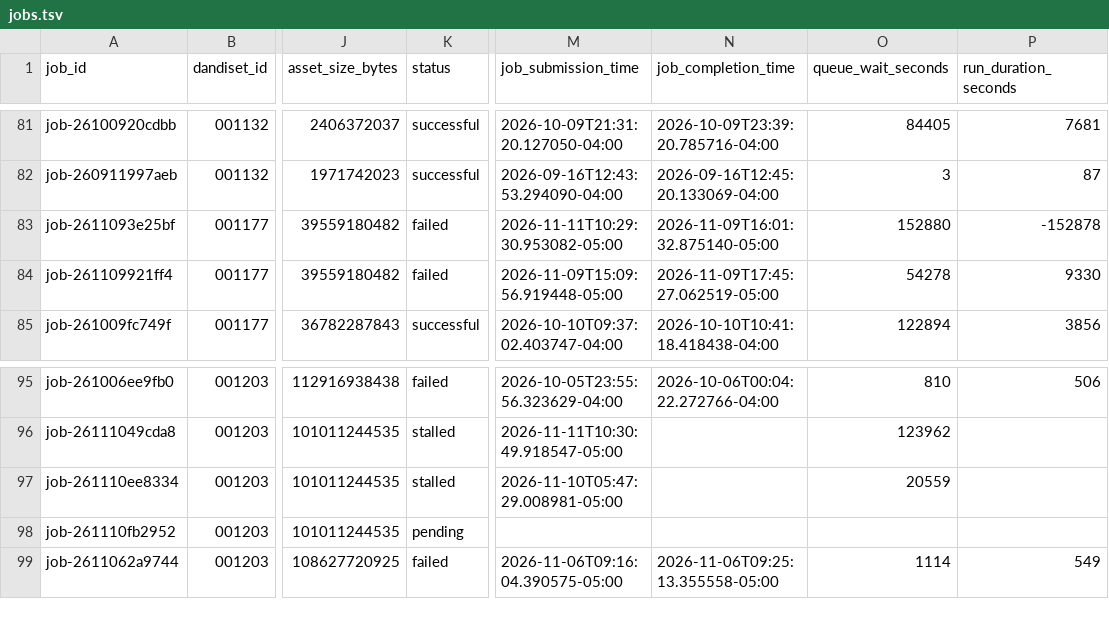
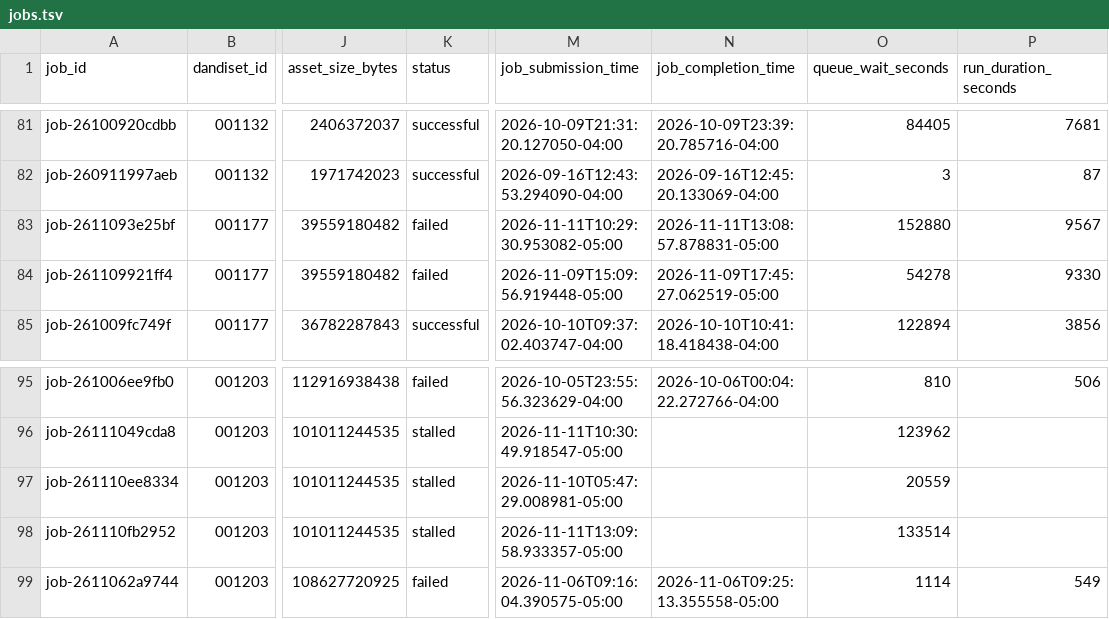
Before and after one commit to dandi-compute/001697, a TSV file: derivatives/jobs.tsv, drawn as a sheet; only a part is shown, gaps mark what is left out; the diff names each change by its address in the sheet, - before the commit and + after, or states it on an @@ line.

```diff
--- a/derivatives/jobs.tsv
+++ b/derivatives/jobs.tsv
-N83 (job_completion_time): 2026-11-09T16:01:32.875140-05:00
+N83 (job_completion_time): 2026-11-11T13:08:57.878831-05:00
-P83 (run_duration_seconds): -152878
+P83 (run_duration_seconds): 9567
-K98 (status): pending
+K98 (status): stalled
-M98 (job_submission_time): (empty)
+M98 (job_submission_time): 2026-11-11T13:09:58.933357-05:00
-O98 (queue_wait_seconds): (empty)
+O98 (queue_wait_seconds): 133514
```
Also changed, not shown: 11 other files.
